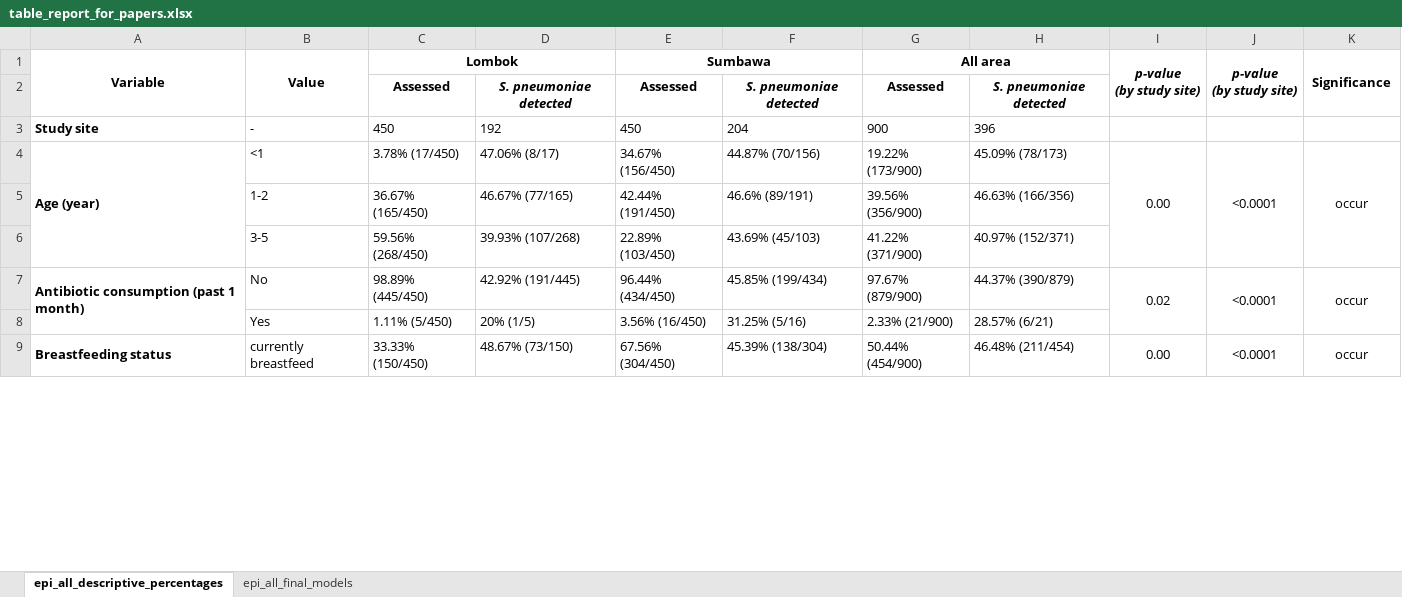
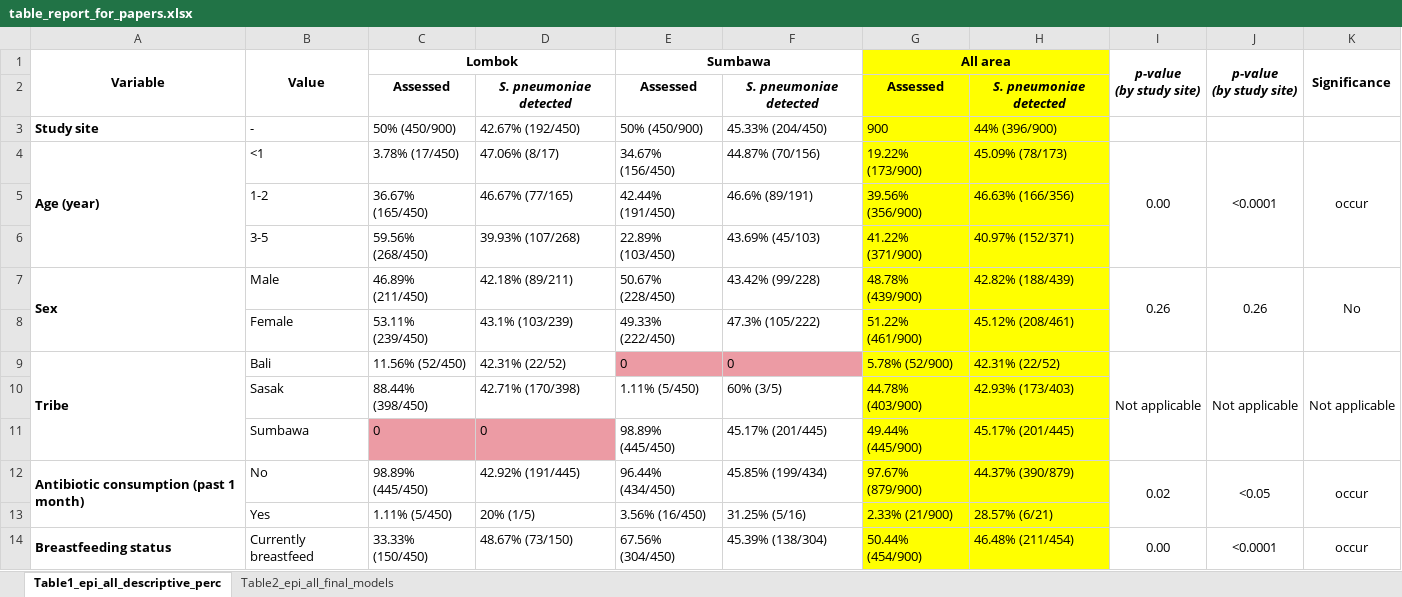
Before and after one commit to DAChristina/pneumo_2025_lesserSundas, an Excel workbook: outputs/table_report_for_papers.xlsx, sheet Table1_epi_all_descriptive_perc, drawn as a sheet; only a part is shown; values as stored, in another font and other column widths than the file's, no borders; addresses are those after the commit; the diff covers the shown part only; the diff names each change by its address in the sheet, - before the commit and + after, or states it on an @@ line.

```diff
--- a/outputs/table_report_for_papers.xlsx (sheet Table1_epi_all_descriptive_perc)
+++ b/outputs/table_report_for_papers.xlsx (sheet Table1_epi_all_descriptive_perc)
-sheet tab: epi_all_descriptive_percentages
+sheet tab: Table1_epi_all_descriptive_perc
-sheet tab: epi_all_final_models
+sheet tab: Table2_epi_all_final_models
-G1:H6 fill: none
+G1:H6 fill: #FFFF00
-C3 (Lombok): 450
+C3 (Lombok): 50% (450/900)
-D3: 192
+D3: 42.67% (192/450)
-E3 (Sumbawa): 450
+E3 (Sumbawa): 50% (450/900)
-F3: 204
+F3: 45.33% (204/450)
-H3: 396
+H3: 44% (396/900)
@@ row 38 moved to row 7: Sex @@
@@ row 39 moved to row 8: Female @@
+row 9: Tribe | Bali | 11.56% (52/450) | 42.31% (22/52) | 0 | 0 | 5.78% (52/900) | 42.31% (22/52) | Not applicable | Not applicable | Not applicable
+row 10:  | Sasak | 88.44% (398/450) | 42.71% (170/398) | 1.11% (5/450) | 60% (3/5) | 44.78% (403/900) | 42.93% (173/403)
+row 11:  | Sumbawa | 0 | 0 | 98.89% (445/450) | 45.17% (201/445) | 49.44% (445/900) | 45.17% (201/445)
-G12:H14 fill: none
+G12:H14 fill: #FFFF00
-J12 (p-value (by study site)): <0.0001
+J12 (p-value (by study site)): <0.05
-B14 (Value): currently breastfeed
+B14 (Value): Currently breastfeed
```
Also changed, not shown: 29 added rows, 1 removed row, 1 moved row, 13 edited cells and cell formats elsewhere in this sheet, sheet Table2_epi_all_final_models, 8 other files.
